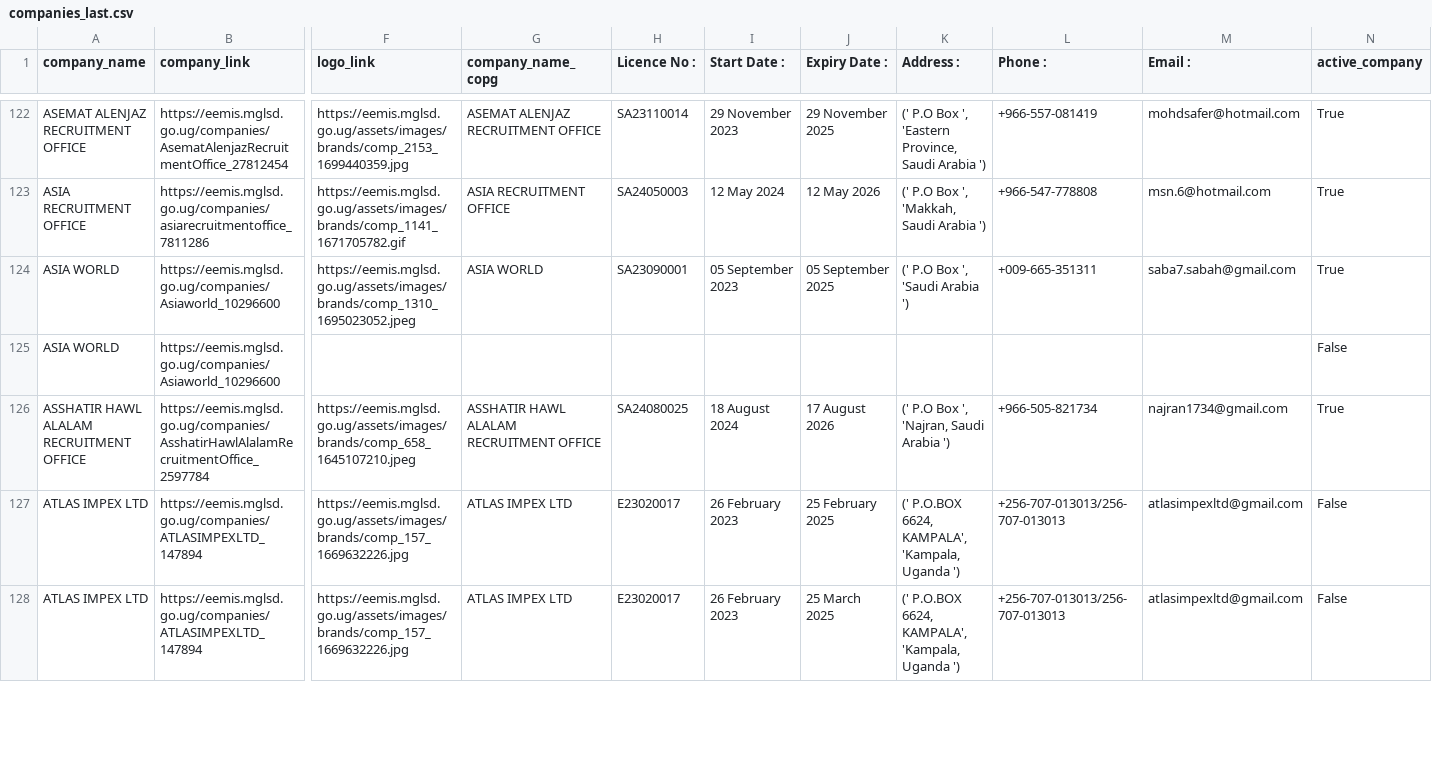
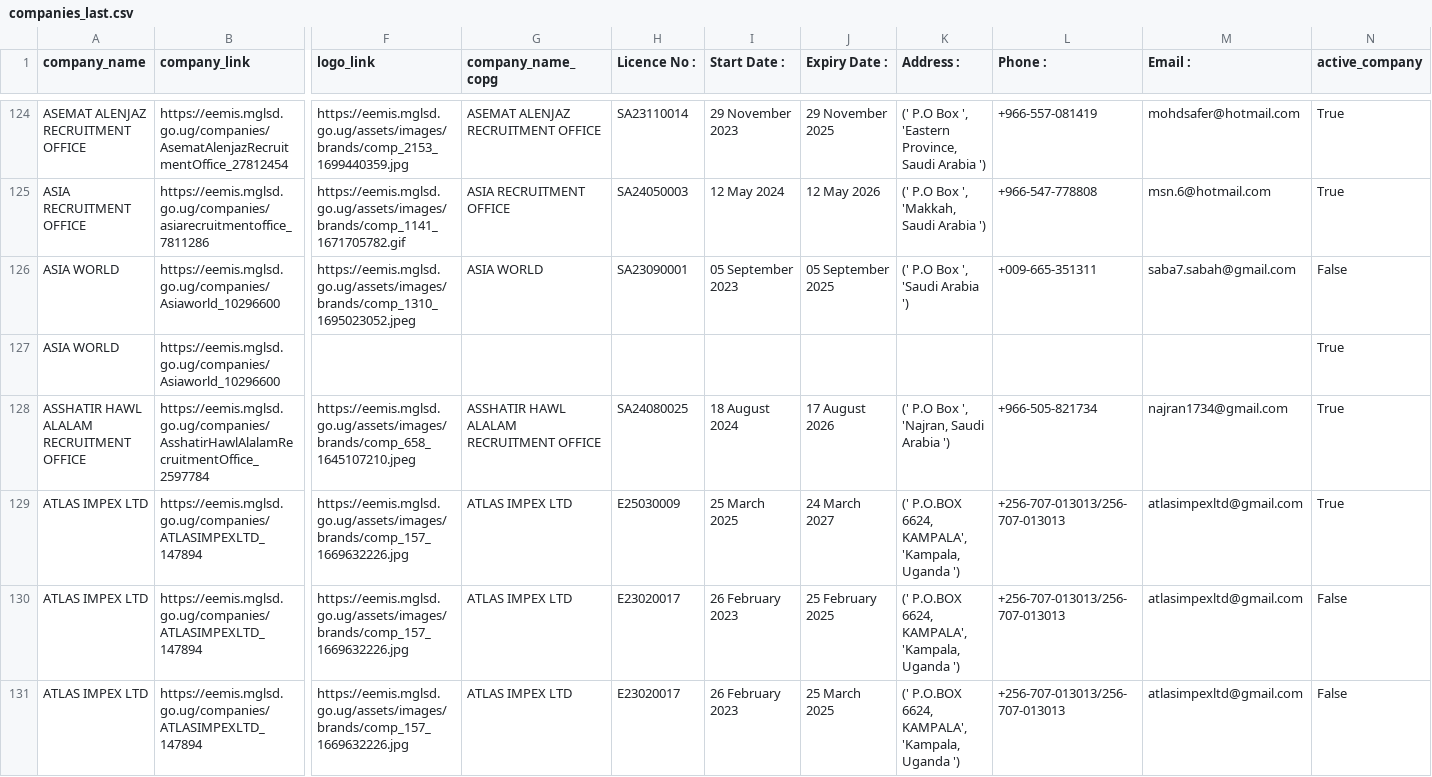
Before and after one commit to annikamcginnis/uganda-migrant-jobs-middleeast, a CSV file: companies_last.csv, drawn as a sheet; only a part is shown, gaps mark what is left out; addresses are those after the commit; rows hold the shown columns only; the diff covers the shown part only; the diff names each change by its address in the sheet, - before the commit and + after, or states it on an @@ line.

```diff
--- a/companies_last.csv
+++ b/companies_last.csv
-N126 (active_company): True
+N126 (active_company): False
-N127 (active_company): False
+N127 (active_company): True
+row 129: ATLAS IMPEX LTD | https://eemis.mglsd.go.ug/companies/ATLASIMPEXLTD_147894 | https://eemis.mglsd.go.ug/assets/images/brands/comp_157_1669632226.jpg | ATLAS IMPEX LTD | E25030009 | 25 March 2025 | 24 March 2027 | (' P.O.BOX 6624, KAMPALA', 'Kampala, Uganda ') | +256-707-013013/256-707-013013 | atlasimpexltd@gmail.com | True
```
Also changed, not shown: 7 added rows and 13 edited cells elsewhere in this file, companies.csv, jobs.csv, 7 other files.
